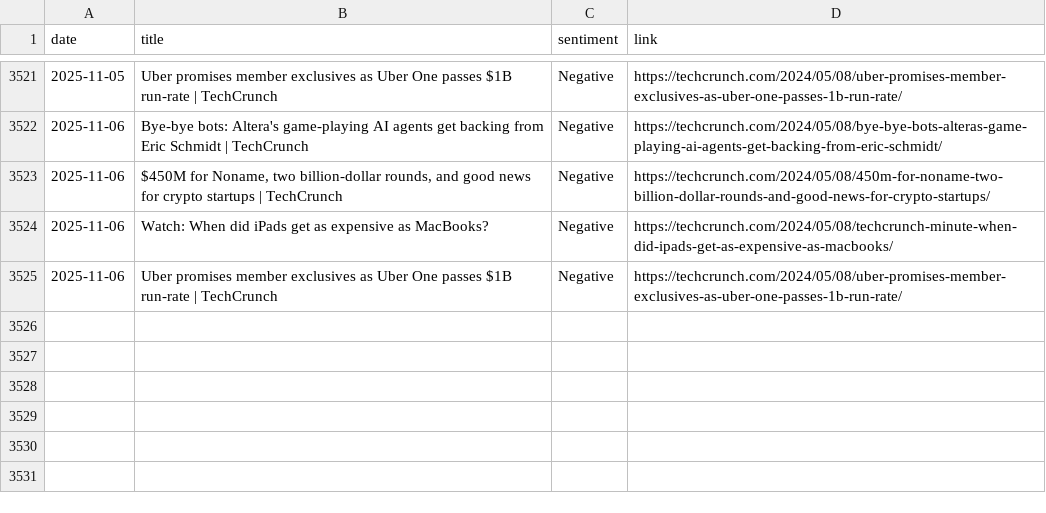
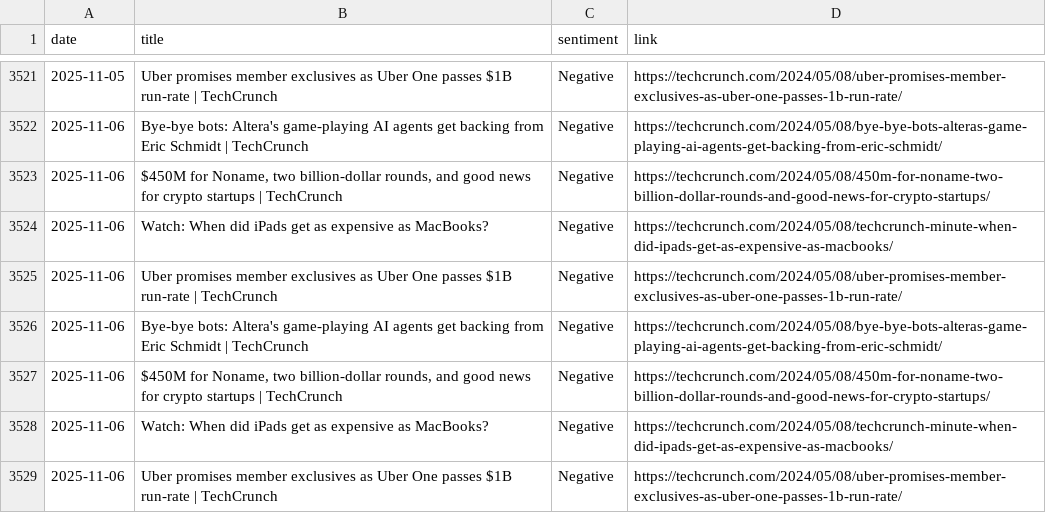
Before and after one commit to anmolpoonia/enhanced-news-summary, a CSV file: news_history.csv, drawn as a sheet; only a part is shown, gaps mark what is left out; the diff names each change by its address in the sheet, - before the commit and + after, or states it on an @@ line.

```diff
--- a/news_history.csv
+++ b/news_history.csv
+row 3526: 2025-11-06 | Bye-bye bots: Altera's game-playing AI agents get backing from Eric Schmidt | TechCrunch | Negative | https://techcrunch.com/2024/05/08/bye-bye-bots-alteras-game-playing-ai-agents-get-backing-from-eric-schmidt/
+row 3527: 2025-11-06 | $450M for Noname, two billion-dollar rounds, and good news for crypto startups | TechCrunch | Negative | https://techcrunch.com/2024/05/08/450m-for-noname-two-billion-dollar-rounds-and-good-news-for-crypto-startups/
+row 3528: 2025-11-06 | Watch: When did iPads get as expensive as MacBooks? | Negative | https://techcrunch.com/2024/05/08/techcrunch-minute-when-did-ipads-get-as-expensive-as-macbooks/
+row 3529: 2025-11-06 | Uber promises member exclusives as Uber One passes $1B run-rate | TechCrunch | Negative | https://techcrunch.com/2024/05/08/uber-promises-member-exclusives-as-uber-one-passes-1b-run-rate/
```
Also changed, not shown: sentiment_forecast.csv, 4 other files.
